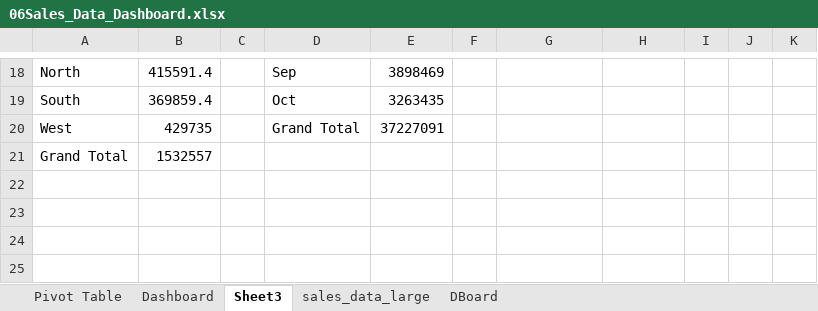
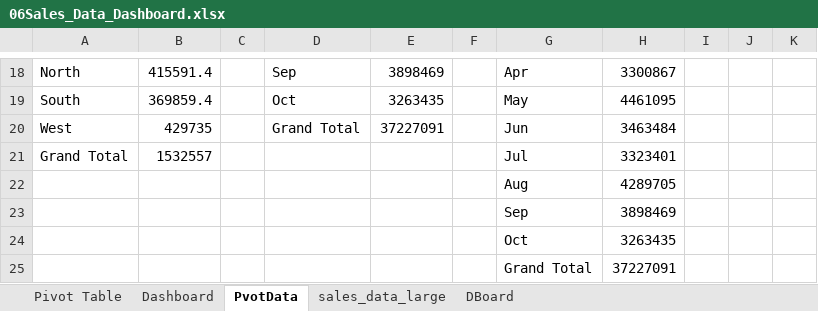
Before and after one commit to RohitSharma-DA/temp, an Excel workbook: 06Sales_Data_Dashboard.xlsx, sheet PvotData, drawn as a sheet; only a part is shown, gaps mark what is left out; values as stored, in another font and other column widths than the file's, no borders; the diff covers the shown part only; the diff names each change by its address in the sheet, - before the commit and + after, or states it on an @@ line.

```diff
--- a/06Sales_Data_Dashboard.xlsx (sheet PvotData)
+++ b/06Sales_Data_Dashboard.xlsx (sheet PvotData)
-sheet tab: Sheet3
+sheet tab: PvotData
-G18: (empty)
+G18: Apr
-H18: (empty)
+H18: 3300867
-G19: (empty)
+G19: May
-H19: (empty)
+H19: 4461095
-G20: (empty)
+G20: Jun
-H20: (empty)
+H20: 3463484
-G21: (empty)
+G21: Jul
-H21: (empty)
+H21: 3323401
+row 22:  |  |  |  |  |  | Aug | 4289705
+row 23:  |  |  |  |  |  | Sep | 3898469
+row 24:  |  |  |  |  |  | Oct | 3263435
+row 25:  |  |  |  |  |  | Grand Total | 37227091
```
Also changed, not shown: 32 edited cells elsewhere in this sheet, formulas that keep their value, charts or pictures.
